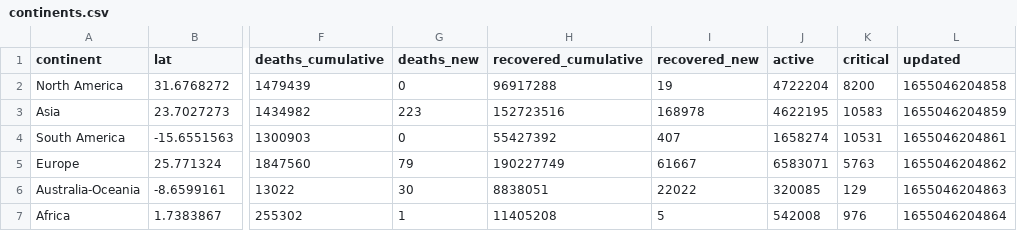
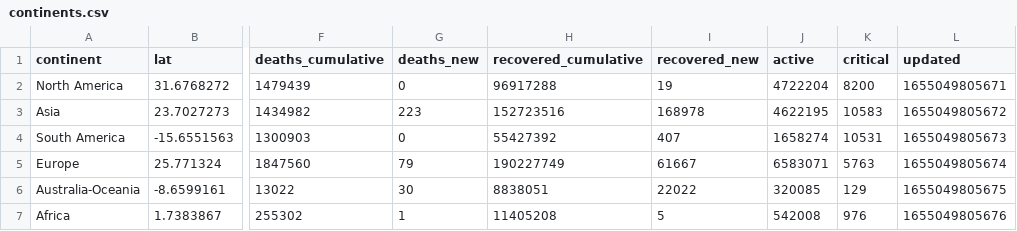
Before and after one commit to majimearun/covid-analysis, a CSV file: data/continents.csv, drawn as a sheet; only a part is shown, gaps mark what is left out; the diff names each change by its address in the sheet, - before the commit and + after, or states it on an @@ line.

```diff
--- a/data/continents.csv
+++ b/data/continents.csv
-L2 (updated): 1655046204858
+L2 (updated): 1655049805671
-L3 (updated): 1655046204859
+L3 (updated): 1655049805672
-L4 (updated): 1655046204861
+L4 (updated): 1655049805673
-L5 (updated): 1655046204862
+L5 (updated): 1655049805674
-L6 (updated): 1655046204863
+L6 (updated): 1655049805675
-L7 (updated): 1655046204864
+L7 (updated): 1655049805676
```
Also changed, not shown: data/countries.csv.
